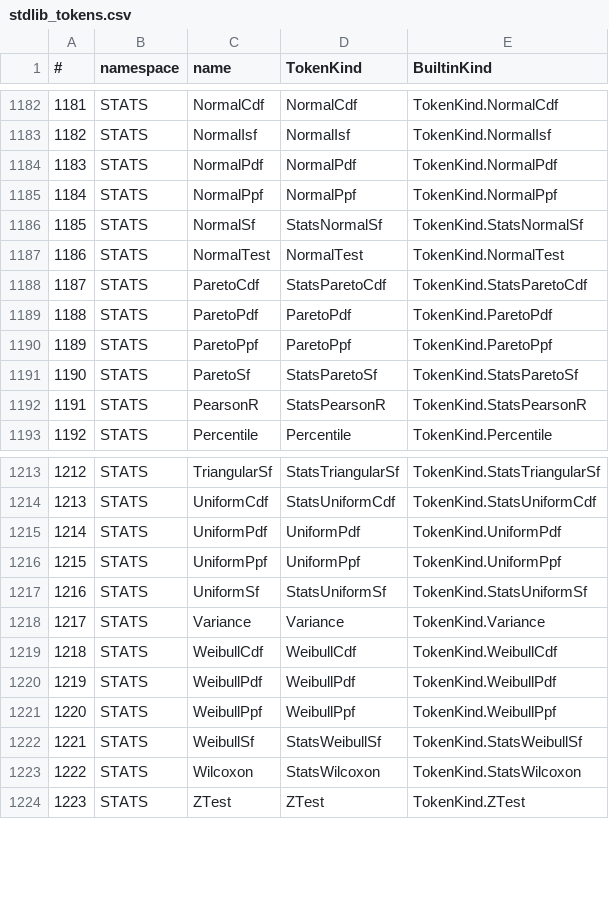
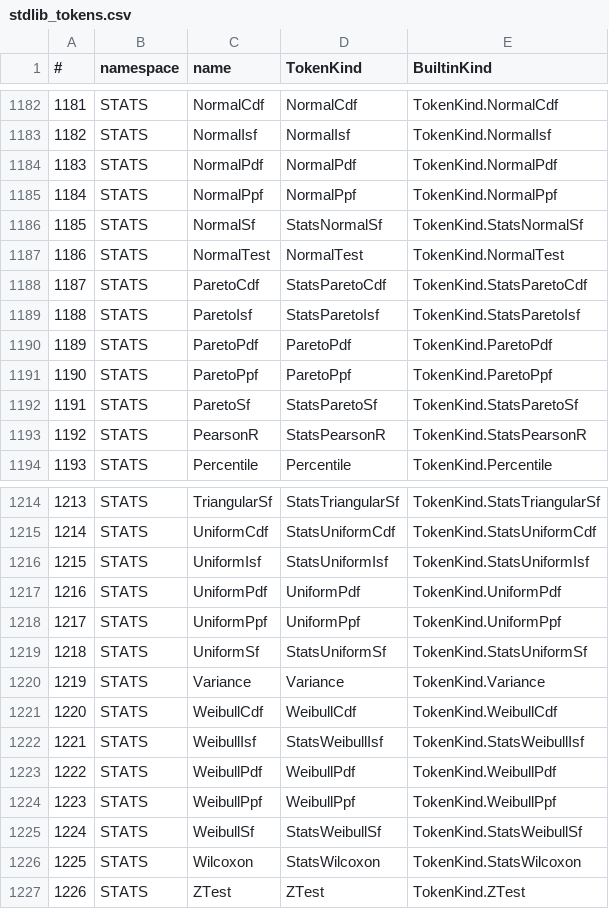
Before and after one commit to c-vision/GMBasic, a CSV file: GMBasicSharp/common/Registry/stdlib_tokens.csv, drawn as a sheet; only a part is shown, gaps mark what is left out; addresses are those after the commit; the diff names each change by its address in the sheet, - before the commit and + after, or states it on an @@ line.

Commit message:
STATS: WeibullIsf, UniformIsf e ParetoIsf su 4 backend
- inverse survival (Ppf di 1-p) con runtime C dedicato
- IL/PCode/VM-C (1056-1058)/C99Native, StdLib e registry
- MiniTest stats/isf_extra verde su IL/PCode/VM-C/C99

```diff
--- a/GMBasicSharp/common/Registry/stdlib_tokens.csv
+++ b/GMBasicSharp/common/Registry/stdlib_tokens.csv
+row 1189: 1188 | STATS | ParetoIsf | StatsParetoIsf | TokenKind.StatsParetoIsf
@@ column A (#) renumbered from row 1190 down @@
+row 1216: 1215 | STATS | UniformIsf | StatsUniformIsf | TokenKind.StatsUniformIsf
+row 1222: 1221 | STATS | WeibullIsf | StatsWeibullIsf | TokenKind.StatsWeibullIsf
```
Also changed, not shown: GMBasicSharp/common/Registry/stdlib_tokens_unique.csv, GMBasicSharp/common/Registry/surface.csv, 34 other files.
